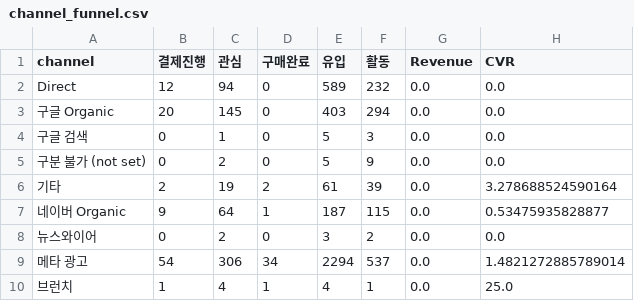
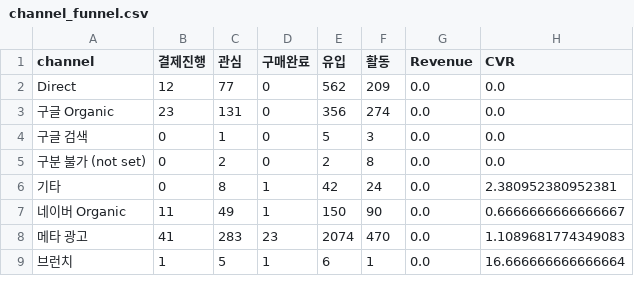
Before and after one commit to DON4getPZ/AI-dashboard_online, a CSV file: data/funnel/channel_funnel.csv, drawn as a sheet; only a part is shown; the diff covers the shown part only.

```diff
--- a/data/funnel/channel_funnel.csv
+++ b/data/funnel/channel_funnel.csv
@@ -1,10 +1,9 @@
 channel,결제진행,관심,구매완료,유입,활동,Revenue,CVR
-Direct,12,94,0,589,232,0.0,0.0
-구글 Organic,20,145,0,403,294,0.0,0.0
+Direct,12,77,0,562,209,0.0,0.0
+구글 Organic,23,131,0,356,274,0.0,0.0
 구글 검색,0,1,0,5,3,0.0,0.0
-구분 불가 (not set),0,2,0,5,9,0.0,0.0
-기타,2,19,2,61,39,0.0,3.278688524590164
-네이버 Organic,9,64,1,187,115,0.0,0.53475935828877
-뉴스와이어,0,2,0,3,2,0.0,0.0
-메타 광고,54,306,34,2294,537,0.0,1.4821272885789014
-브런치,1,4,1,4,1,0.0,25.0
+구분 불가 (not set),0,2,0,2,8,0.0,0.0
+기타,0,8,1,42,24,0.0,2.380952380952381
+네이버 Organic,11,49,1,150,90,0.0,0.6666666666666667
+메타 광고,41,283,23,2074,470,0.0,1.1089681774349083
+브런치,1,5,1,6,1,0.0,16.666666666666664
```
Also changed, not shown: 2 removed rows and 13 edited cells elsewhere in this file, data/creative/Creative_data.csv, data/funnel/campaign_funnel.csv, 21 other files.
